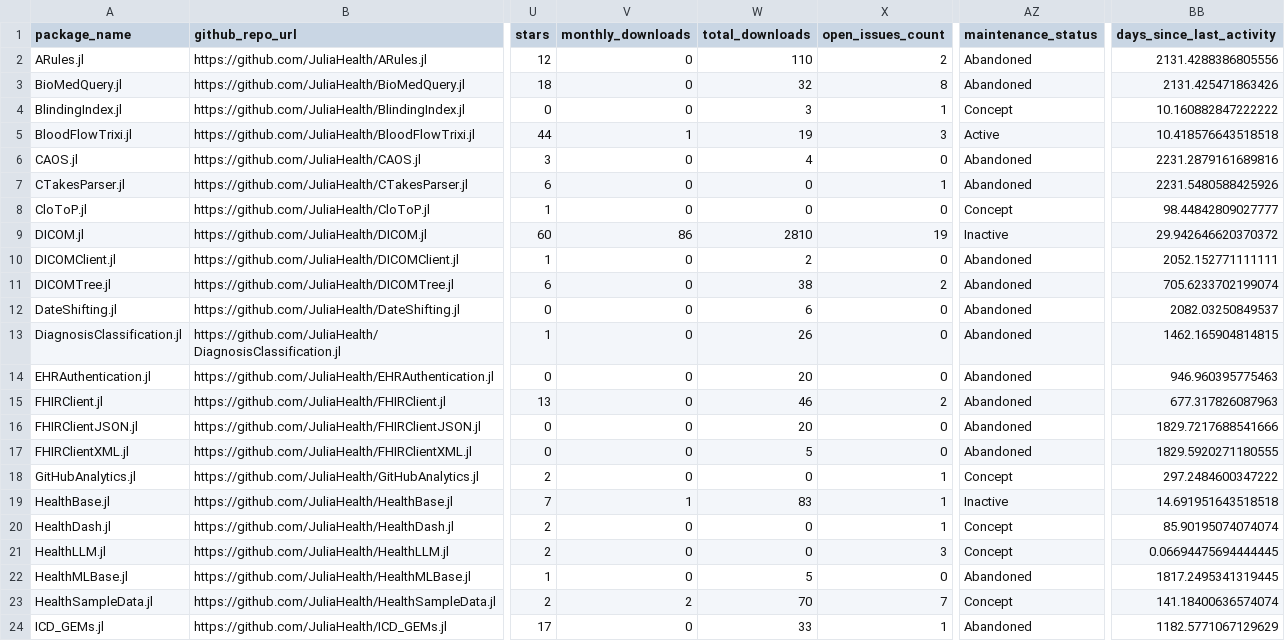
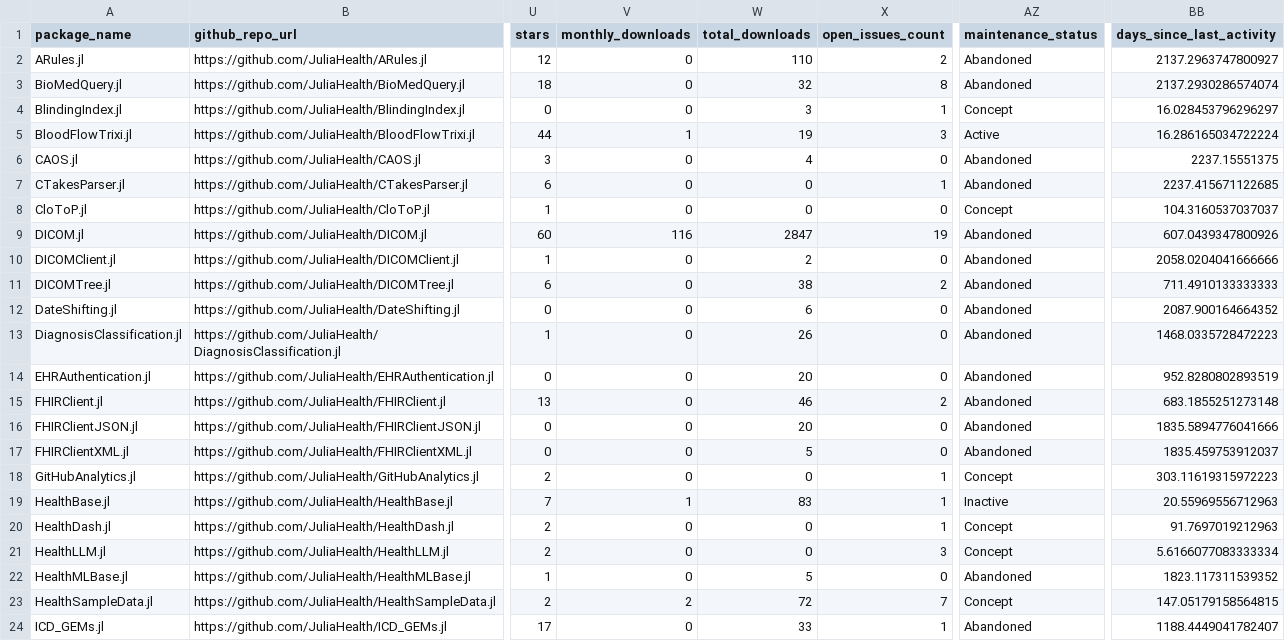
Before and after one commit to JuliaHealth/JuliaHealthAudit, a CSV file: data/results/audit_packages.csv, drawn as a sheet; only a part is shown, gaps mark what is left out; the diff covers the shown part only; the diff names each change by its address in the sheet, - before the commit and + after, or states it on an @@ line.

```diff
--- a/data/results/audit_packages.csv
+++ b/data/results/audit_packages.csv
-BB2 (days_since_last_activity): 2131.4288386805556
+BB2 (days_since_last_activity): 2137.2963747800927
-BB3 (days_since_last_activity): 2131.425471863426
+BB3 (days_since_last_activity): 2137.2930286574074
-BB4 (days_since_last_activity): 10.160882847222222
+BB4 (days_since_last_activity): 16.028453796296297
-BB5 (days_since_last_activity): 10.418576643518518
+BB5 (days_since_last_activity): 16.286165034722224
-BB6 (days_since_last_activity): 2231.2879161689816
+BB6 (days_since_last_activity): 2237.15551375
-BB7 (days_since_last_activity): 2231.5480588425926
+BB7 (days_since_last_activity): 2237.415671122685
-BB8 (days_since_last_activity): 98.44842809027777
+BB8 (days_since_last_activity): 104.3160537037037
-V9 (monthly_downloads): 86
+V9 (monthly_downloads): 116
-W9 (total_downloads): 2810
+W9 (total_downloads): 2847
-AZ9 (maintenance_status): Inactive
+AZ9 (maintenance_status): Abandoned
-BB9 (days_since_last_activity): 29.942646620370372
+BB9 (days_since_last_activity): 607.0439347800926
-BB10 (days_since_last_activity): 2052.152771111111
+BB10 (days_since_last_activity): 2058.0204041666666
-BB11 (days_since_last_activity): 705.6233702199074
+BB11 (days_since_last_activity): 711.4910133333333
-BB12 (days_since_last_activity): 2082.03250849537
+BB12 (days_since_last_activity): 2087.900164664352
-BB13 (days_since_last_activity): 1462.165904814815
+BB13 (days_since_last_activity): 1468.0335728472223
-BB14 (days_since_last_activity): 946.960395775463
+BB14 (days_since_last_activity): 952.8280802893519
-BB15 (days_since_last_activity): 677.317826087963
+BB15 (days_since_last_activity): 683.1855251273148
-BB16 (days_since_last_activity): 1829.7217688541666
+BB16 (days_since_last_activity): 1835.5894776041666
-BB17 (days_since_last_activity): 1829.5920271180555
+BB17 (days_since_last_activity): 1835.459753912037
-BB18 (days_since_last_activity): 297.2484600347222
+BB18 (days_since_last_activity): 303.11619315972223
-BB19 (days_since_last_activity): 14.691951643518518
+BB19 (days_since_last_activity): 20.55969556712963
-BB20 (days_since_last_activity): 85.90195074074074
+BB20 (days_since_last_activity): 91.7697019212963
-BB21 (days_since_last_activity): 0.06694475694444445
+BB21 (days_since_last_activity): 5.6166077083333334
-BB22 (days_since_last_activity): 1817.2495341319445
+BB22 (days_since_last_activity): 1823.117311539352
-W23 (total_downloads): 70
+W23 (total_downloads): 72
-BB23 (days_since_last_activity): 141.18400636574074
+BB23 (days_since_last_activity): 147.05179158564815
-BB24 (days_since_last_activity): 1182.5771067129629
+BB24 (days_since_last_activity): 1188.4449041782407
```
Also changed, not shown: 48 edited cells elsewhere in this file, data/history/monthly_tops.csv, data/history/run_summary.csv, 28 other files.
